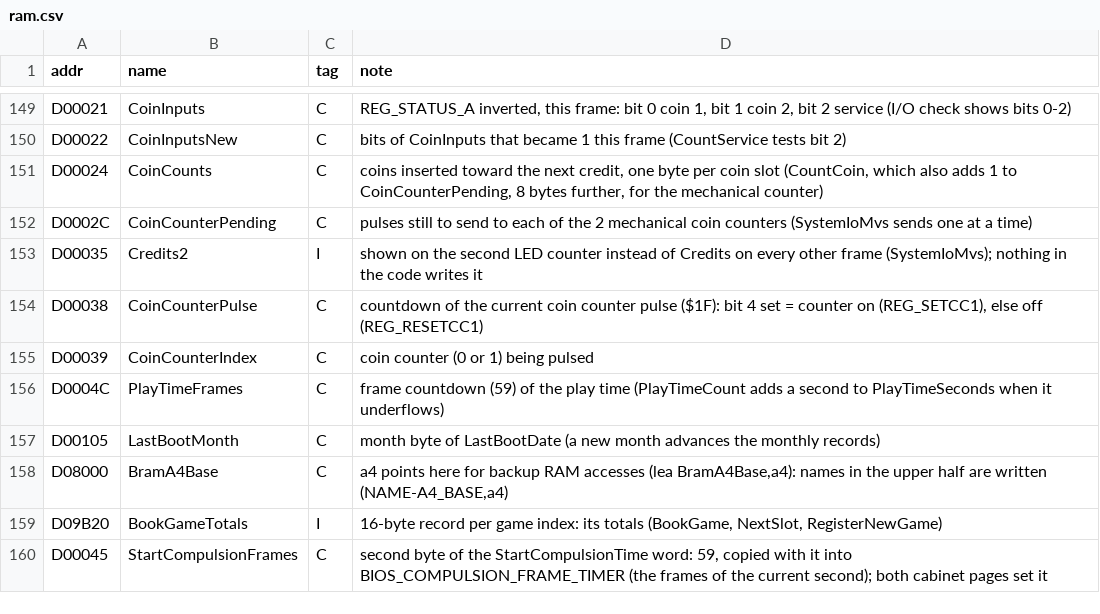
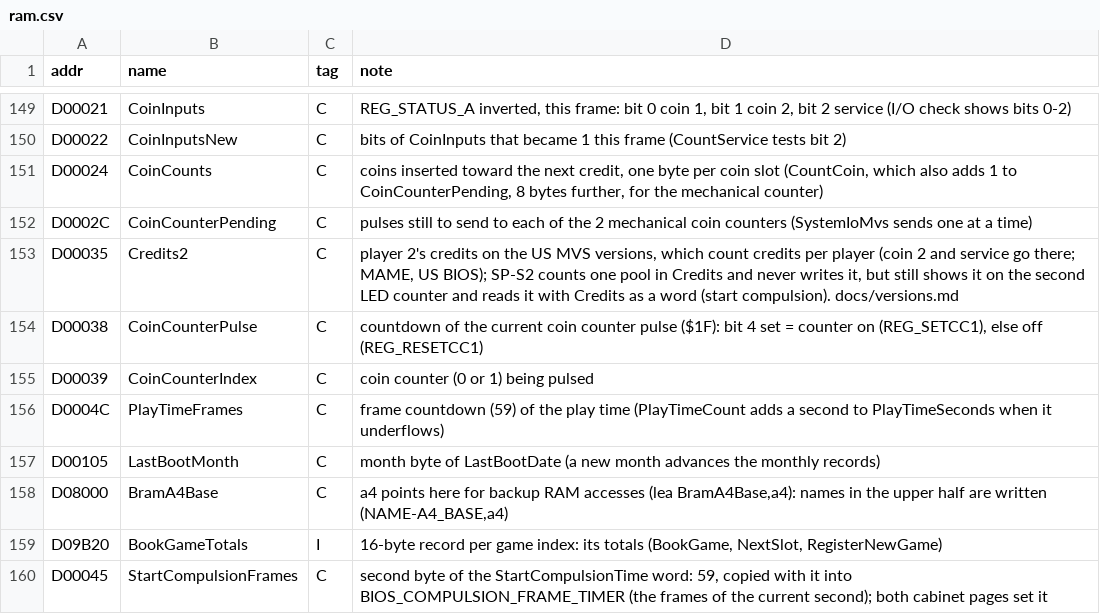
Before and after one commit to Raphael-Boichot/Neo-Geo-sp-s2-bios-disassembly, a CSV file: symbols/ram.csv, drawn as a sheet; only a part is shown, gaps mark what is left out.

```diff
--- a/symbols/ram.csv
+++ b/symbols/ram.csv
@@ -152,3 +152,3 @@ D00024,CoinCounts,C,"coins inserted toward the next credit, one byte per coin sl
 D0002C,CoinCounterPending,C,pulses still to send to each of the 2 mechanical coin counters (SystemIoMvs sends one at a time)
-D00035,Credits2,I,shown on the second LED counter instead of Credits on every other frame (SystemIoMvs); nothing in the code writes it
+D00035,Credits2,C,"player 2's credits on the US MVS versions, which count credits per player (coin 2 and service go there; MAME, US BIOS); SP-S2 counts one pool in Credits and never writes it, but still shows it on the second LED counter and reads it with Credits as a word (start compulsion). docs/versions.md"
 D00038,CoinCounterPulse,C,"countdown of the current coin counter pulse ($1F): bit 4 set = counter on (REG_SETCC1), else off (REG_RESETCC1)"
```
Also changed, not shown: symbols/doubts.csv, 3 other files.
